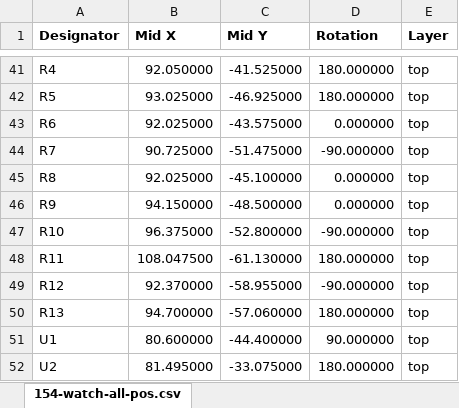
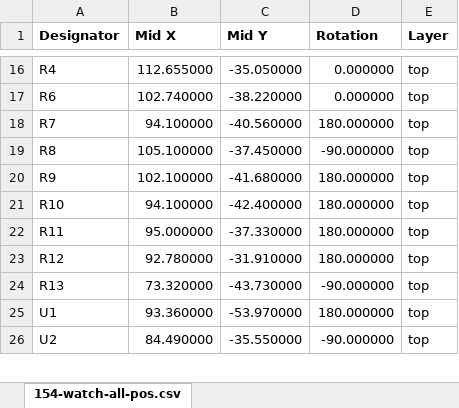
Before and after one commit to martinberlin/H-spi-adapters, an Excel workbook: 1.54-sharp-lcd/production/POS.xlsx, sheet 154-watch-all-pos.csv, drawn as a sheet; only a part is shown, gaps mark what is left out; values as stored, in another font and other column widths than the file's, no borders; removed rows and columns are numbered as before the commit, all else as after; the diff covers the shown part only; the diff names each change by its address in the sheet, - before the commit and + after, or states it on an @@ line.

```diff
--- a/1.54-sharp-lcd/production/POS.xlsx (sheet 154-watch-all-pos.csv)
+++ b/1.54-sharp-lcd/production/POS.xlsx (sheet 154-watch-all-pos.csv)
-B16 (Mid X): 92.050000
+B16 (Mid X): 112.655000
-C16 (Mid Y): -41.525000
+C16 (Mid Y): -35.050000
-D16 (Rotation): 180.000000
+D16 (Rotation): 0.000000
-row 42: R5 | 93.025000 | -46.925000 | 180.000000 | top
-B17 (Mid X): 92.025000
+B17 (Mid X): 102.740000
-C17 (Mid Y): -43.575000
+C17 (Mid Y): -38.220000
-B18 (Mid X): 90.725000
+B18 (Mid X): 94.100000
-C18 (Mid Y): -51.475000
+C18 (Mid Y): -40.560000
-D18 (Rotation): -90.000000
+D18 (Rotation): 180.000000
-B19 (Mid X): 92.025000
+B19 (Mid X): 105.100000
-C19 (Mid Y): -45.100000
+C19 (Mid Y): -37.450000
-D19 (Rotation): 0.000000
+D19 (Rotation): -90.000000
-B20 (Mid X): 94.150000
+B20 (Mid X): 102.100000
-C20 (Mid Y): -48.500000
+C20 (Mid Y): -41.680000
-D20 (Rotation): 0.000000
+D20 (Rotation): 180.000000
-B21 (Mid X): 96.375000
+B21 (Mid X): 94.100000
-C21 (Mid Y): -52.800000
+C21 (Mid Y): -42.400000
-D21 (Rotation): -90.000000
+D21 (Rotation): 180.000000
-B22 (Mid X): 108.047500
+B22 (Mid X): 95.000000
-C22 (Mid Y): -61.130000
+C22 (Mid Y): -37.330000
-B23 (Mid X): 92.370000
+B23 (Mid X): 92.780000
-C23 (Mid Y): -58.955000
+C23 (Mid Y): -31.910000
-D23 (Rotation): -90.000000
+D23 (Rotation): 180.000000
-B24 (Mid X): 94.700000
+B24 (Mid X): 73.320000
-C24 (Mid Y): -57.060000
+C24 (Mid Y): -43.730000
-D24 (Rotation): 180.000000
+D24 (Rotation): -90.000000
-B25 (Mid X): 80.600000
+B25 (Mid X): 93.360000
-C25 (Mid Y): -44.400000
+C25 (Mid Y): -53.970000
-D25 (Rotation): 90.000000
+D25 (Rotation): 180.000000
-B26 (Mid X): 81.495000
+B26 (Mid X): 84.490000
-C26 (Mid Y): -33.075000
+C26 (Mid Y): -35.550000
-D26 (Rotation): 180.000000
+D26 (Rotation): -90.000000
```
Also changed, not shown: 1 added row, 28 removed rows and 36 edited cells elsewhere in this sheet, 1.54-sharp-lcd/production/BOM.xlsx, 16 other files.
